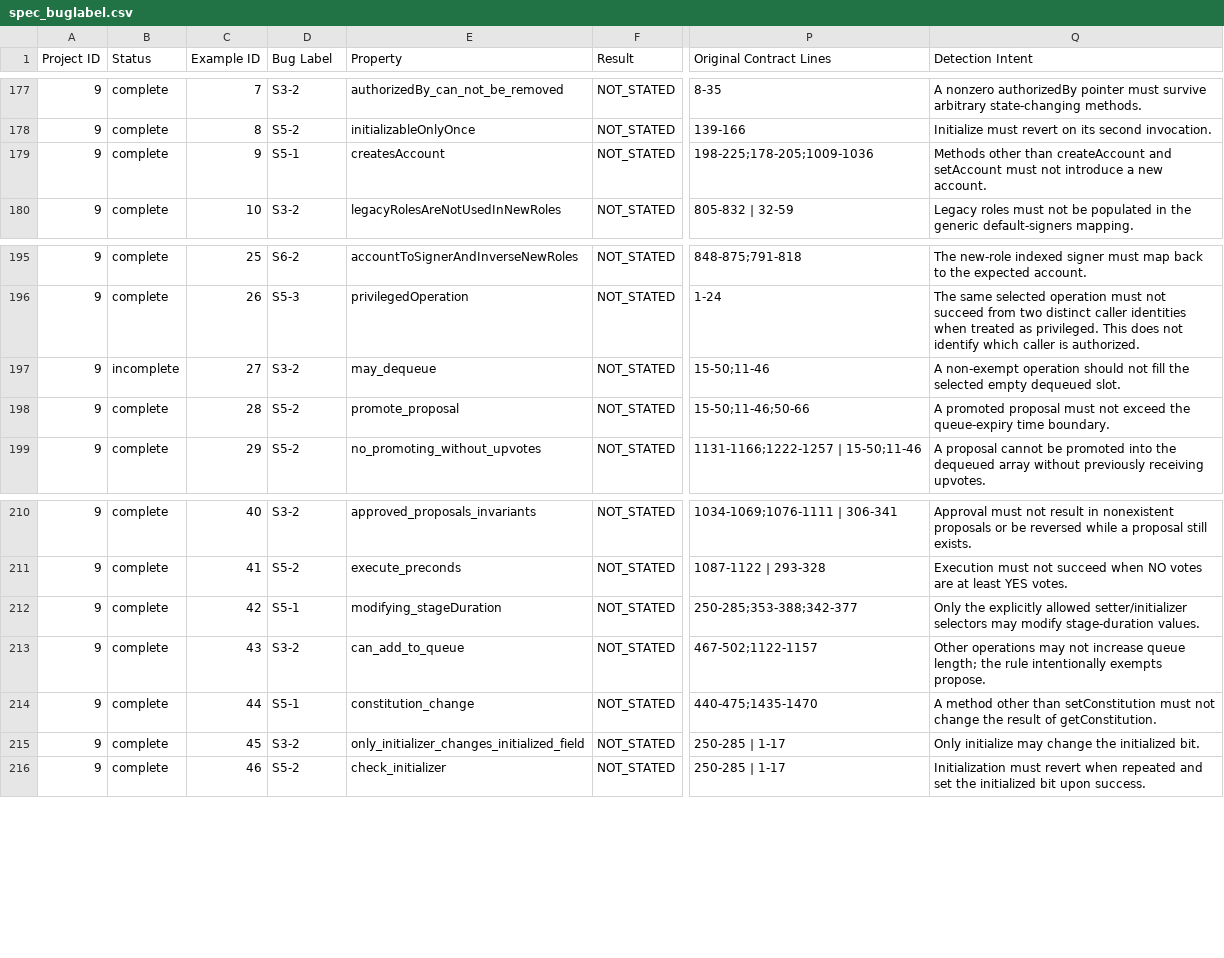
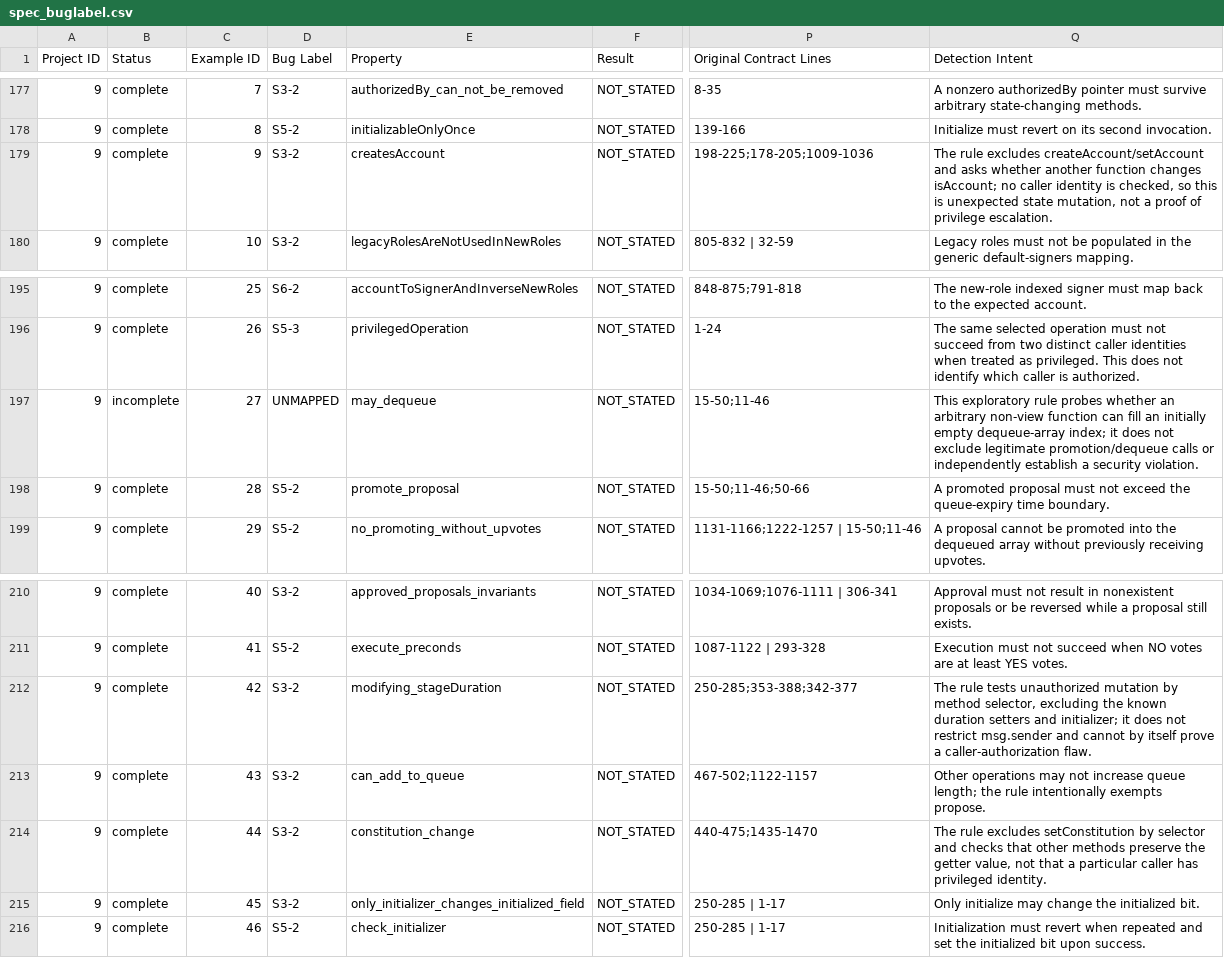
Before and after one commit to matheus-junio-da-silva/Web3Bugs, a CSV file: Web3Bugs-certora/results/spec/spec_buglabel.csv, drawn as a sheet; only a part is shown, gaps mark what is left out; the diff names each change by its address in the sheet, - before the commit and + after, or states it on an @@ line.

Commit message:
[Catalog P9] Second semantic pass: distinguish selector diagnostics from authorization

```diff
--- a/Web3Bugs-certora/results/spec/spec_buglabel.csv
+++ b/Web3Bugs-certora/results/spec/spec_buglabel.csv
-D179 (Bug Label): S5-1
+D179 (Bug Label): S3-2
-Q179 (Detection Intent): Methods other than createAccount and setAccount must not introduce a new account.
+Q179 (Detection Intent): The rule excludes createAccount/setAccount and asks whether another function changes isAccount; no caller identity is checked, so this is unexpected state mutation, not a proof of privilege escalation.
-D197 (Bug Label): S3-2
+D197 (Bug Label): UNMAPPED
-Q197 (Detection Intent): A non-exempt operation should not fill the selected empty dequeued slot.
+Q197 (Detection Intent): This exploratory rule probes whether an arbitrary non-view function can fill an initially empty dequeue-array index; it does not exclude legitimate promotion/dequeue calls or independently establish a security violation.
-D212 (Bug Label): S5-1
+D212 (Bug Label): S3-2
-Q212 (Detection Intent): Only the explicitly allowed setter/initializer selectors may modify stage-duration values.
+Q212 (Detection Intent): The rule tests unauthorized mutation by method selector, excluding the known duration setters and initializer; it does not restrict msg.sender and cannot by itself prove a caller-authorization flaw.
-D214 (Bug Label): S5-1
+D214 (Bug Label): S3-2
-Q214 (Detection Intent): A method other than setConstitution must not change the result of getConstitution.
+Q214 (Detection Intent): The rule excludes setConstitution by selector and checks that other methods preserve the getter value, not that a particular caller has privileged identity.
```
Also changed, not shown: 4 other files.
